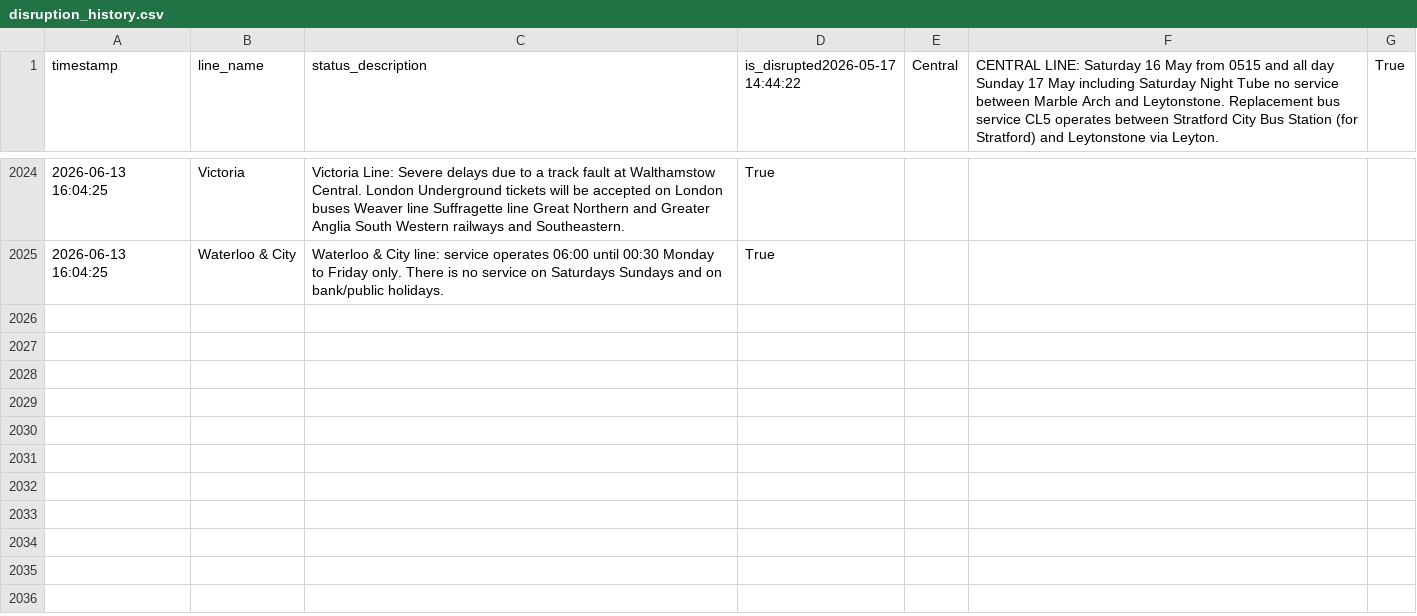
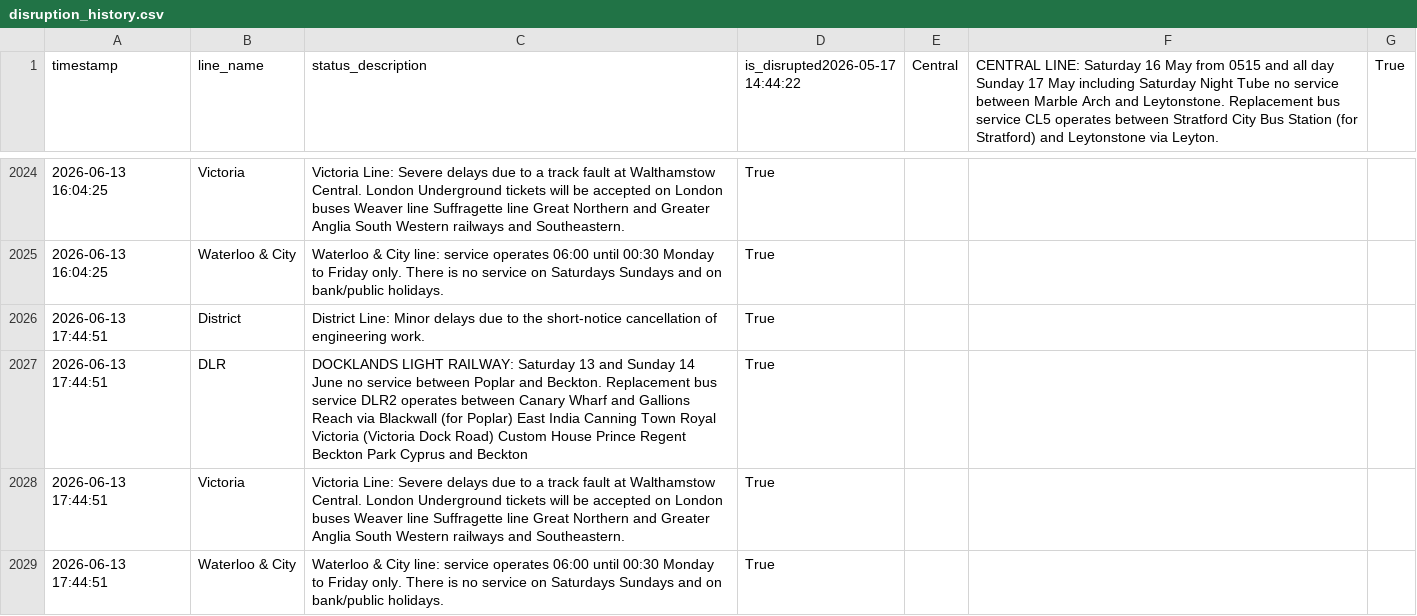
Before and after one commit to CharleyYeung/Data_Analysis, a CSV file: TfL-Realtime-Track/disruption_history.csv, drawn as a sheet; only a part is shown, gaps mark what is left out.

```diff
--- a/TfL-Realtime-Track/disruption_history.csv
+++ b/TfL-Realtime-Track/disruption_history.csv
@@ -2025 +2025,5 @@ timestamp,line_name,status_description,is_disrupted2026-05-17 14:44:22,Central,C
 2026-06-13 16:04:25,Waterloo & City,Waterloo & City line: service operates 06:00 until 00:30  Monday to Friday only. There is no service on Saturdays  Sundays and on bank/public holidays.,True
+2026-06-13 17:44:51,District,District Line: Minor delays due to the short-notice cancellation of engineering work. ,True
+2026-06-13 17:44:51,DLR,DOCKLANDS LIGHT RAILWAY: Saturday 13 and Sunday 14 June  no service between Poplar and Beckton. Replacement bus service DLR2 operates between Canary Wharf and Gallions Reach via Blackwall (for Poplar)  East India  Canning Town  Royal Victoria (Victoria Dock Road)  Custom House  Prince Regent  Beckton Park  Cyprus and Beckton ,True
+2026-06-13 17:44:51,Victoria,Victoria Line: Severe delays due to a track fault at Walthamstow Central. London Underground tickets will be accepted on London buses  Weaver line  Suffragette line  Great Northern and Greater Anglia South Western railways and Southeastern.	 ,True
+2026-06-13 17:44:51,Waterloo & City,Waterloo & City line: service operates 06:00 until 00:30  Monday to Friday only. There is no service on Saturdays  Sundays and on bank/public holidays.,True
```
